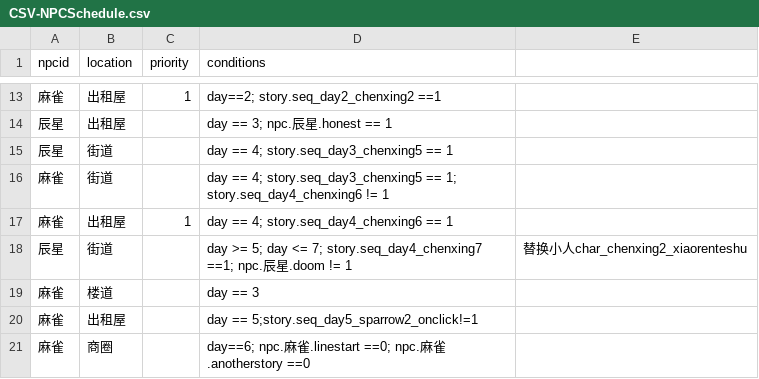
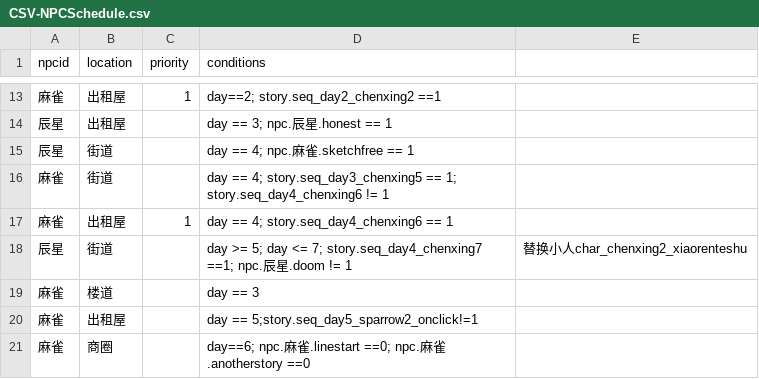
Before and after one commit to yunxi1732/IntrusiveThoughts, a CSV file: Assets/Resources/CSV/CSV-NPCSchedule.csv, drawn as a sheet; only a part is shown, gaps mark what is left out.

```diff
--- a/Assets/Resources/CSV/CSV-NPCSchedule.csv
+++ b/Assets/Resources/CSV/CSV-NPCSchedule.csv
@@ -14,3 +14,3 @@
 辰星,出租屋,,day == 3; npc.辰星.honest == 1,
-辰星,街道,,day == 4; story.seq_day3_chenxing5 == 1,
+辰星,街道,,day == 4; npc.麻雀.sketchfree == 1,
 麻雀,街道,,day == 4; story.seq_day3_chenxing5 == 1; story.seq_day4_chenxing6 != 1,
```
Also changed, not shown: 1 other file.
